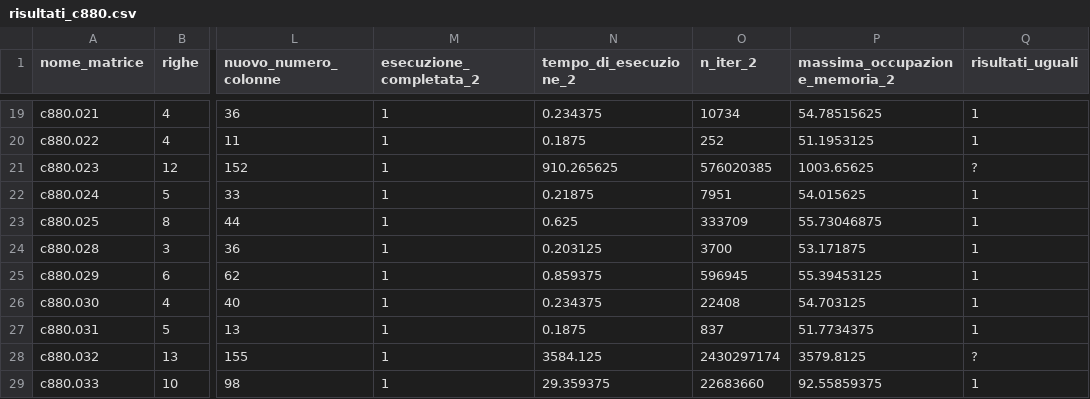
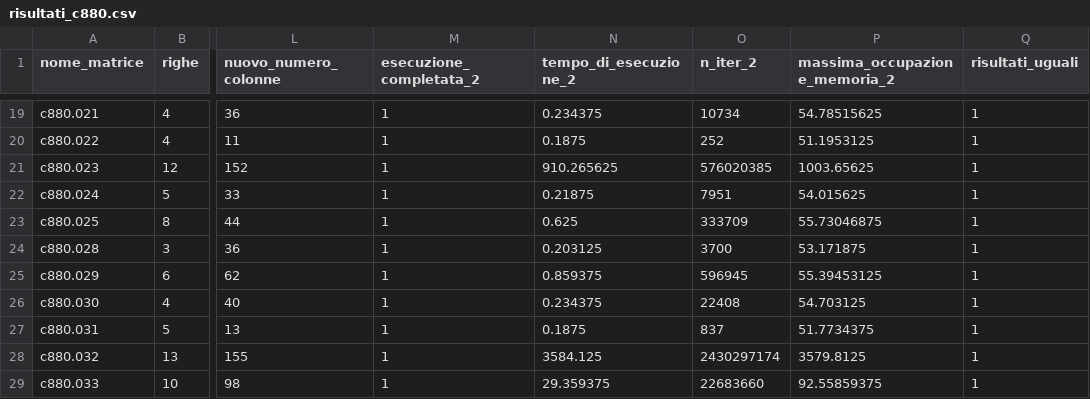
Before and after one commit to Drunper/AlgoritmiEStruttureDati, a CSV file: risultati/risultati_c880.csv, drawn as a sheet; only a part is shown, gaps mark what is left out; the diff names each change by its address in the sheet, - before the commit and + after, or states it on an @@ line.

Commit message:
Update risultati_c880.csv

```diff
--- a/risultati/risultati_c880.csv
+++ b/risultati/risultati_c880.csv
-Q21 (risultati_uguali): ?
+Q21 (risultati_uguali): 1
-Q28 (risultati_uguali): ?
+Q28 (risultati_uguali): 1
```
